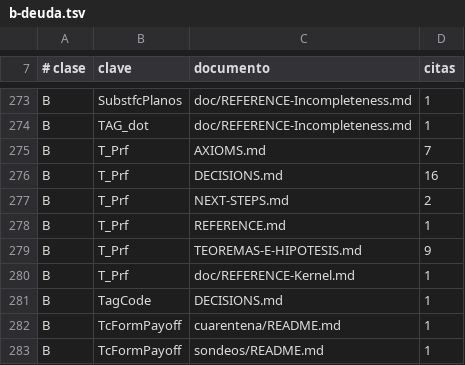
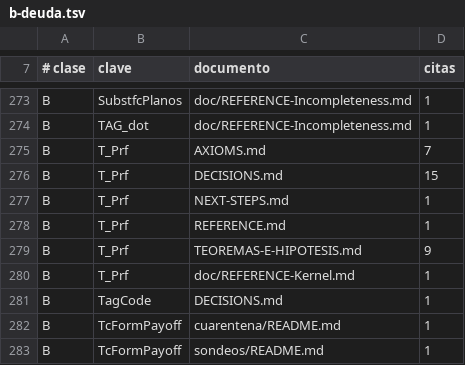
Before and after one commit to julian1c2a/ROBINSON_PlusPlus, a TSV file: doc/control/b-deuda.tsv, drawn as a sheet; only a part is shown, gaps mark what is left out.

```diff
--- a/doc/control/b-deuda.tsv
+++ b/doc/control/b-deuda.tsv
@@ -275,4 +275,4 @@ B	TAG_dot	doc/REFERENCE-Incompleteness.md	1
 B	T_Prf	AXIOMS.md	7
-B	T_Prf	DECISIONS.md	16
-B	T_Prf	NEXT-STEPS.md	2
+B	T_Prf	DECISIONS.md	15
+B	T_Prf	NEXT-STEPS.md	1
 B	T_Prf	REFERENCE.md	1
```
Also changed, not shown: doc/control/choice.tsv, 15 other files.
